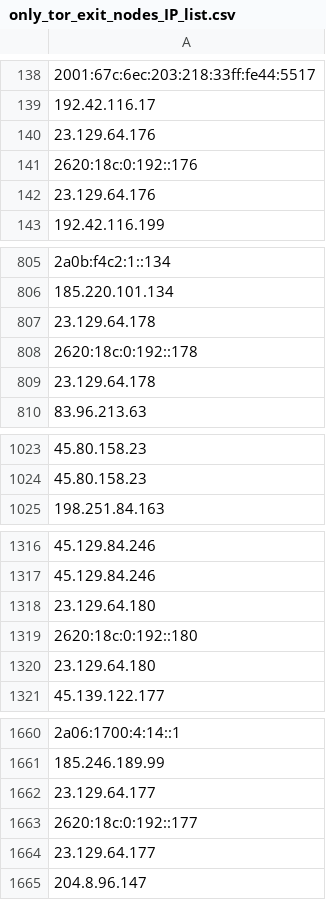
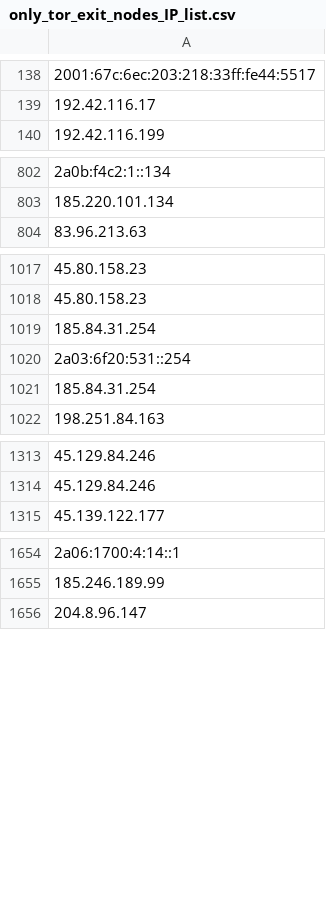
Before and after one commit to onlyforbakup/awesome-lists, a CSV file: Lists/TOR/only_tor_exit_nodes_IP_list.csv, drawn as a sheet; only a part is shown, gaps mark what is left out; removed rows and columns are numbered as before the commit, all else as after; the diff covers the shown part only; the diff names each change by its address in the sheet, - before the commit and + after, or states it on an @@ line.

```diff
--- a/Lists/TOR/only_tor_exit_nodes_IP_list.csv
+++ b/Lists/TOR/only_tor_exit_nodes_IP_list.csv
-row 140: 23.129.64.176
-row 141: 2620:18c:0:192::176
-row 142: 23.129.64.176
-row 807: 23.129.64.178
-row 808: 2620:18c:0:192::178
-row 809: 23.129.64.178
+row 1019: 185.84.31.254
+row 1020: 2a03:6f20:531::254
+row 1021: 185.84.31.254
-row 1318: 23.129.64.180
-row 1319: 2620:18c:0:192::180
-row 1320: 23.129.64.180
-row 1662: 23.129.64.177
-row 1663: 2620:18c:0:192::177
-row 1664: 23.129.64.177
```
Also changed, not shown: 23 removed rows and 1 edited cell elsewhere in this file, Lists/TOR/only_tor_guard_nodes_IP_list.csv, 2 other files.
